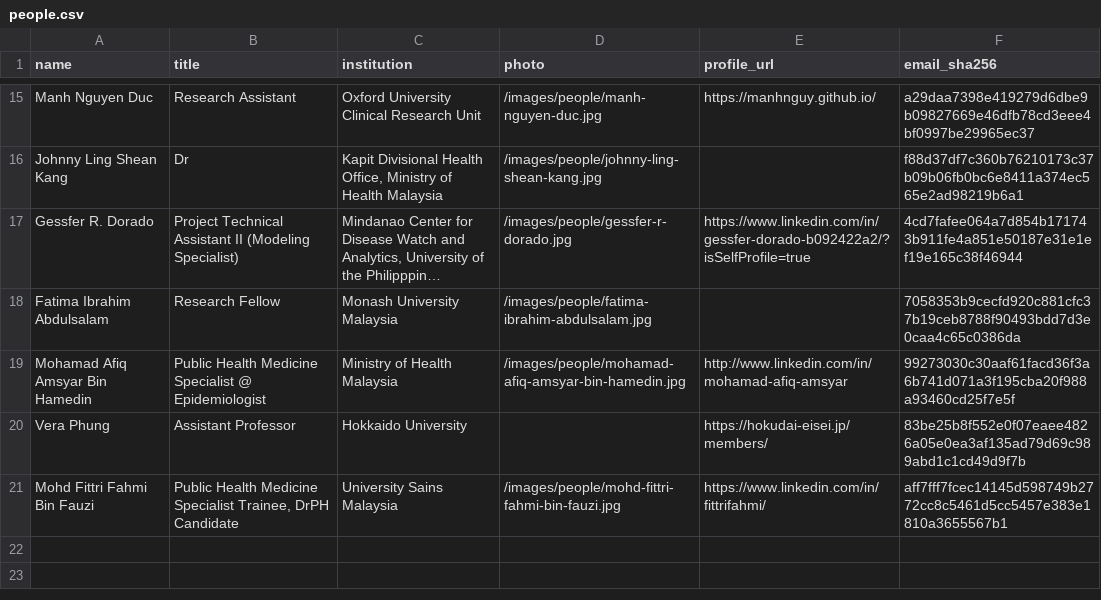
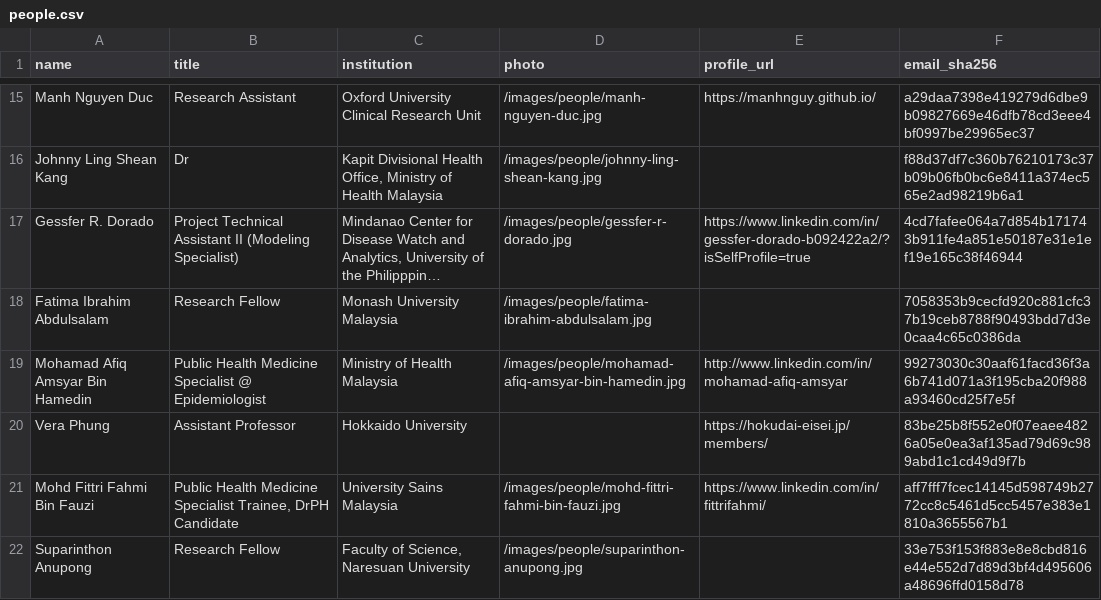
Before and after one commit to MIDSEA-Network/midsea-network, a CSV file: people/people.csv, drawn as a sheet; only a part is shown, gaps mark what is left out; long unchanged cells end in …; the diff names each change by its address in the sheet, - before the commit and + after, or states it on an @@ line.

```diff
--- a/people/people.csv
+++ b/people/people.csv
+row 22: Suparinthon Anupong | Research Fellow | Faculty of Science, Naresuan University | /images/people/suparinthon-anupong.jpg |  | 33e753f153f883e8e8cbd816e44e552d7d89d3bf4d495606a48696ffd0158d78
```
Also changed, not shown: 7 other files.
